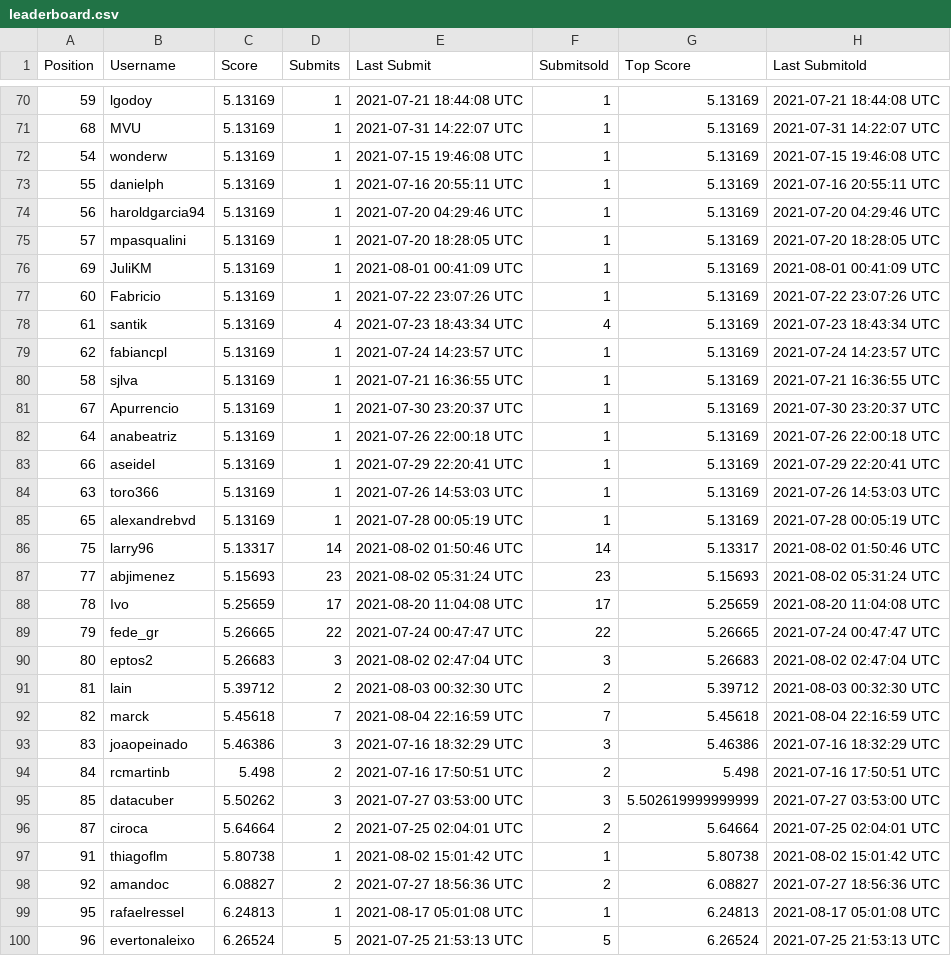
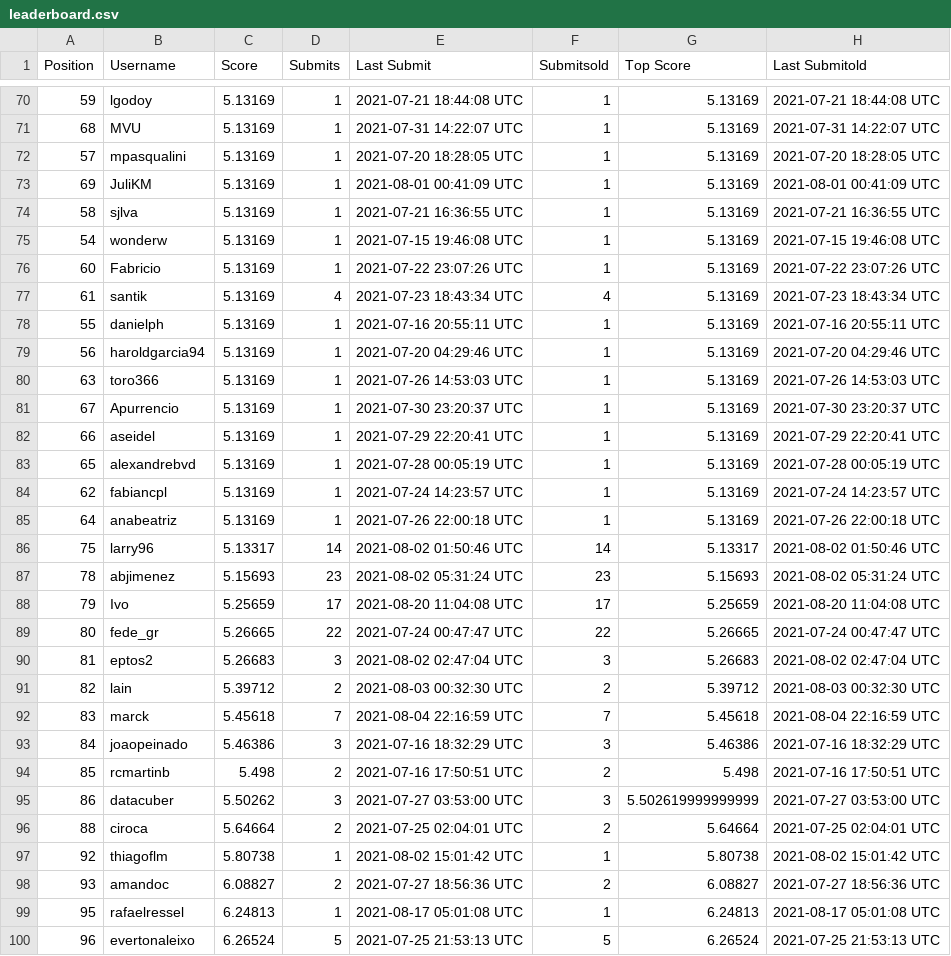
Before and after one commit to WittmannF/meli-challenge-leaderboard, a CSV file: leaderboard/leaderboard.csv, drawn as a sheet; only a part is shown, gaps mark what is left out; the diff covers the shown part only.

```diff
--- a/leaderboard/leaderboard.csv
+++ b/leaderboard/leaderboard.csv
@@ -71,29 +71,29 @@ Position,Username,Score,Submits,Last Submit,Submitsold,Top Score,Last Submitold
 68,MVU,5.13169,1,2021-07-31 14:22:07 UTC,1,5.13169,2021-07-31 14:22:07 UTC
+57,mpasqualini,5.13169,1,2021-07-20 18:28:05 UTC,1,5.13169,2021-07-20 18:28:05 UTC
+69,JuliKM,5.13169,1,2021-08-01 00:41:09 UTC,1,5.13169,2021-08-01 00:41:09 UTC
+58,sjlva,5.13169,1,2021-07-21 16:36:55 UTC,1,5.13169,2021-07-21 16:36:55 UTC
 54,wonderw,5.13169,1,2021-07-15 19:46:08 UTC,1,5.13169,2021-07-15 19:46:08 UTC
+60,Fabricio,5.13169,1,2021-07-22 23:07:26 UTC,1,5.13169,2021-07-22 23:07:26 UTC
+61,santik,5.13169,4,2021-07-23 18:43:34 UTC,4,5.13169,2021-07-23 18:43:34 UTC
 55,danielph,5.13169,1,2021-07-16 20:55:11 UTC,1,5.13169,2021-07-16 20:55:11 UTC
 56,haroldgarcia94,5.13169,1,2021-07-20 04:29:46 UTC,1,5.13169,2021-07-20 04:29:46 UTC
-57,mpasqualini,5.13169,1,2021-07-20 18:28:05 UTC,1,5.13169,2021-07-20 18:28:05 UTC
-69,JuliKM,5.13169,1,2021-08-01 00:41:09 UTC,1,5.13169,2021-08-01 00:41:09 UTC
-60,Fabricio,5.13169,1,2021-07-22 23:07:26 UTC,1,5.13169,2021-07-22 23:07:26 UTC
-61,santik,5.13169,4,2021-07-23 18:43:34 UTC,4,5.13169,2021-07-23 18:43:34 UTC
+63,toro366,5.13169,1,2021-07-26 14:53:03 UTC,1,5.13169,2021-07-26 14:53:03 UTC
+67,Apurrencio,5.13169,1,2021-07-30 23:20:37 UTC,1,5.13169,2021-07-30 23:20:37 UTC
+66,aseidel,5.13169,1,2021-07-29 22:20:41 UTC,1,5.13169,2021-07-29 22:20:41 UTC
+65,alexandrebvd,5.13169,1,2021-07-28 00:05:19 UTC,1,5.13169,2021-07-28 00:05:19 UTC
 62,fabiancpl,5.13169,1,2021-07-24 14:23:57 UTC,1,5.13169,2021-07-24 14:23:57 UTC
-58,sjlva,5.13169,1,2021-07-21 16:36:55 UTC,1,5.13169,2021-07-21 16:36:55 UTC
-67,Apurrencio,5.13169,1,2021-07-30 23:20:37 UTC,1,5.13169,2021-07-30 23:20:37 UTC
 64,anabeatriz,5.13169,1,2021-07-26 22:00:18 UTC,1,5.13169,2021-07-26 22:00:18 UTC
-66,aseidel,5.13169,1,2021-07-29 22:20:41 UTC,1,5.13169,2021-07-29 22:20:41 UTC
-63,toro366,5.13169,1,2021-07-26 14:53:03 UTC,1,5.13169,2021-07-26 14:53:03 UTC
-65,alexandrebvd,5.13169,1,2021-07-28 00:05:19 UTC,1,5.13169,2021-07-28 00:05:19 UTC
 75,larry96,5.13317,14,2021-08-02 01:50:46 UTC,14,5.13317,2021-08-02 01:50:46 UTC
-77,abjimenez,5.15693,23,2021-08-02 05:31:24 UTC,23,5.15693,2021-08-02 05:31:24 UTC
-78,Ivo,5.25659,17,2021-08-20 11:04:08 UTC,17,5.25659,2021-08-20 11:04:08 UTC
-79,fede_gr,5.26665,22,2021-07-24 00:47:47 UTC,22,5.26665,2021-07-24 00:47:47 UTC
-80,eptos2,5.26683,3,2021-08-02 02:47:04 UTC,3,5.26683,2021-08-02 02:47:04 UTC
-81,lain,5.39712,2,2021-08-03 00:32:30 UTC,2,5.39712,2021-08-03 00:32:30 UTC
-82,marck,5.45618,7,2021-08-04 22:16:59 UTC,7,5.45618,2021-08-04 22:16:59 UTC
-83,joaopeinado,5.46386,3,2021-07-16 18:32:29 UTC,3,5.46386,2021-07-16 18:32:29 UTC
-84,rcmartinb,5.498,2,2021-07-16 17:50:51 UTC,2,5.498,2021-07-16 17:50:51 UTC
-85,datacuber,5.50262,3,2021-07-27 03:53:00 UTC,3,5.502619999999999,2021-07-27 03:53:00 UTC
-87,ciroca,5.64664,2,2021-07-25 02:04:01 UTC,2,5.64664,2021-07-25 02:04:01 UTC
-91,thiagoflm,5.80738,1,2021-08-02 15:01:42 UTC,1,5.80738,2021-08-02 15:01:42 UTC
-92,amandoc,6.08827,2,2021-07-27 18:56:36 UTC,2,6.08827,2021-07-27 18:56:36 UTC
+78,abjimenez,5.15693,23,2021-08-02 05:31:24 UTC,23,5.15693,2021-08-02 05:31:24 UTC
+79,Ivo,5.25659,17,2021-08-20 11:04:08 UTC,17,5.25659,2021-08-20 11:04:08 UTC
+80,fede_gr,5.26665,22,2021-07-24 00:47:47 UTC,22,5.26665,2021-07-24 00:47:47 UTC
+81,eptos2,5.26683,3,2021-08-02 02:47:04 UTC,3,5.26683,2021-08-02 02:47:04 UTC
+82,lain,5.39712,2,2021-08-03 00:32:30 UTC,2,5.39712,2021-08-03 00:32:30 UTC
+83,marck,5.45618,7,2021-08-04 22:16:59 UTC,7,5.45618,2021-08-04 22:16:59 UTC
+84,joaopeinado,5.46386,3,2021-07-16 18:32:29 UTC,3,5.46386,2021-07-16 18:32:29 UTC
+85,rcmartinb,5.498,2,2021-07-16 17:50:51 UTC,2,5.498,2021-07-16 17:50:51 UTC
+86,datacuber,5.50262,3,2021-07-27 03:53:00 UTC,3,5.502619999999999,2021-07-27 03:53:00 UTC
+88,ciroca,5.64664,2,2021-07-25 02:04:01 UTC,2,5.64664,2021-07-25 02:04:01 UTC
+92,thiagoflm,5.80738,1,2021-08-02 15:01:42 UTC,1,5.80738,2021-08-02 15:01:42 UTC
+93,amandoc,6.08827,2,2021-07-27 18:56:36 UTC,2,6.08827,2021-07-27 18:56:36 UTC
 95,rafaelressel,6.24813,1,2021-08-17 05:01:08 UTC,1,6.24813,2021-08-17 05:01:08 UTC
```
Also changed, not shown: 1 added row, 1 removed row and 5 edited cells elsewhere in this file.
